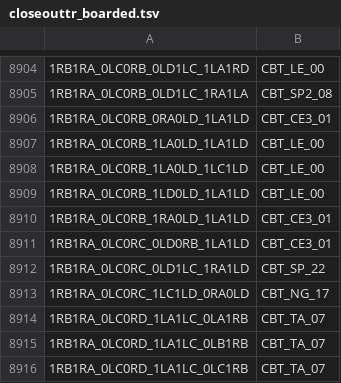
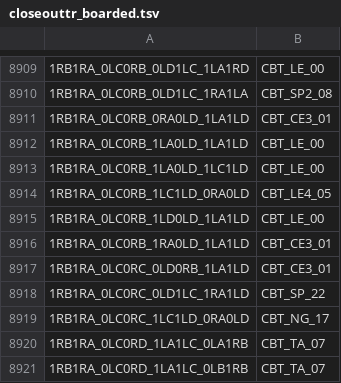
Before and after one commit to carrino/Coq-BBB4, a TSV file: closeouttr_boarded.tsv, drawn as a sheet; only a part is shown, gaps mark what is left out; the shorter side is filled out with more unchanged rows; the diff covers the shown part only; the diff names each change by its address in the sheet, - before the commit and + after, or states it on an @@ line.

```diff
--- a/closeouttr_boarded.tsv
+++ b/closeouttr_boarded.tsv
+row 8914: 1RB1RA_0LC0RB_1LC1LD_0RA0LD | CBT_LE4_05
```
Also changed, not shown: 5 added rows elsewhere in this file, tools/closeouttr/ci_costs.tsv, 15 other files.
